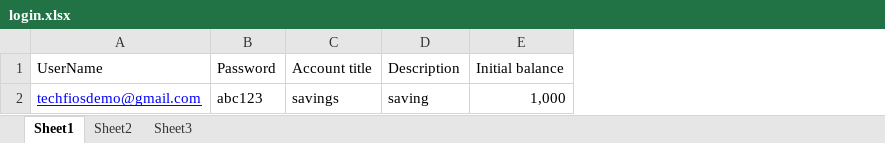
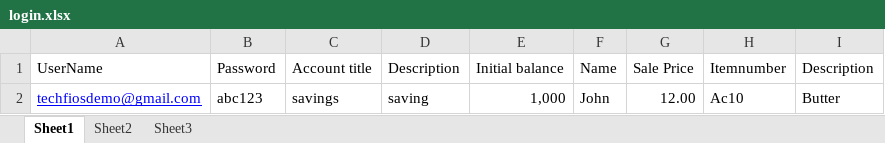
Before and after one commit to Techfios2017/xl_datadriven2, an Excel workbook: WordpressDemo/data/login.xlsx, sheet Sheet1, drawn as a sheet; values as stored, in another font and other column widths than the file's, no borders; the diff names each change by its address in the sheet, - before the commit and + after, or states it on an @@ line.

```diff
--- a/WordpressDemo/data/login.xlsx (sheet Sheet1)
+++ b/WordpressDemo/data/login.xlsx (sheet Sheet1)
+column F (Name), row 2: John
+column G (Sale Price), row 2: 12.00
+column H (Itemnumber), row 2: Ac10
+column I (Description), row 2: Butter
```
Also changed, not shown: 5 other files.
